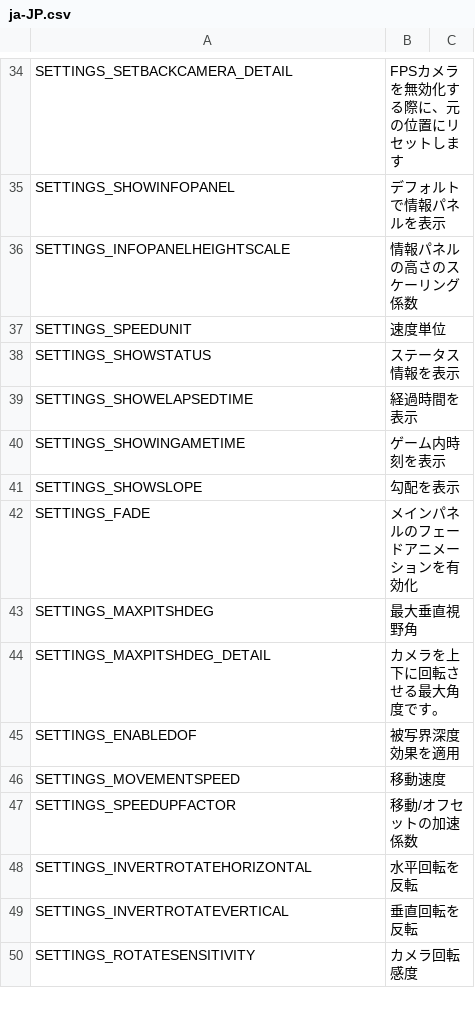
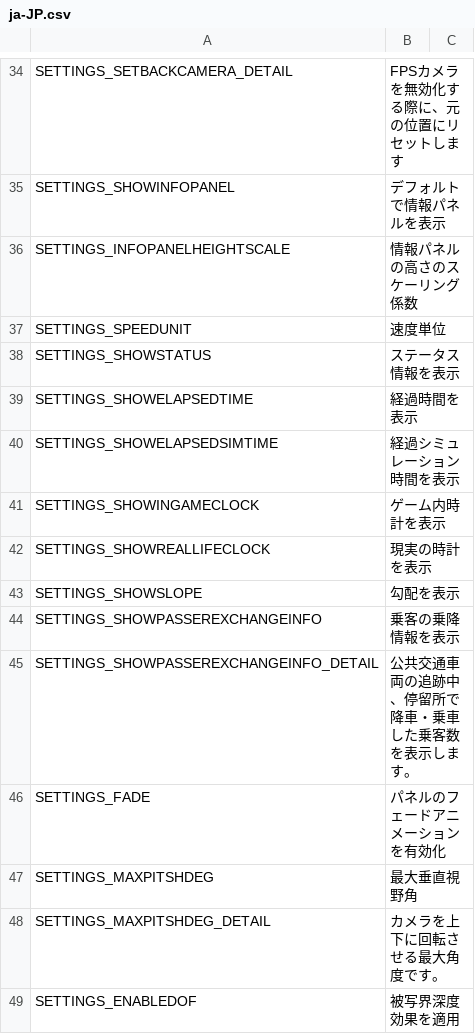
Before and after one commit to will258012/FPSCamera-Continued, a CSV file: FPSCamera/Translations/ja-JP.csv, drawn as a sheet; only a part is shown, gaps mark what is left out; the shorter side is filled out with more unchanged rows.

Commit message:
New translations en-en.csv (Japanese)
[ci skip]

```diff
--- a/FPSCamera/Translations/ja-JP.csv
+++ b/FPSCamera/Translations/ja-JP.csv
@@ -39,5 +39,9 @@
 "SETTINGS_SHOWELAPSEDTIME","経過時間を表示",""
-"SETTINGS_SHOWINGAMETIME","ゲーム内時刻を表示",""
+"SETTINGS_SHOWELAPSEDSIMTIME","経過シミュレーション時間を表示",""
+"SETTINGS_SHOWINGAMECLOCK","ゲーム内時計を表示",""
+"SETTINGS_SHOWREALLIFECLOCK","現実の時計を表示",""
 "SETTINGS_SHOWSLOPE","勾配を表示",""
-"SETTINGS_FADE","メインパネルのフェードアニメーションを有効化",""
+"SETTINGS_SHOWPASSEREXCHANGEINFO","乗客の乗降情報を表示",""
+"SETTINGS_SHOWPASSEREXCHANGEINFO_DETAIL","公共交通車両の追跡中、停留所で降車・乗車した乗客数を表示します。",""
+"SETTINGS_FADE","パネルのフェードアニメーションを有効化",""
 "SETTINGS_MAXPITSHDEG","最大垂直視野角",""
```
